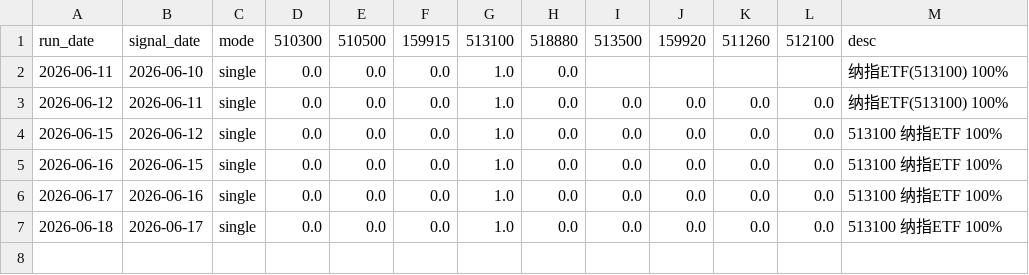
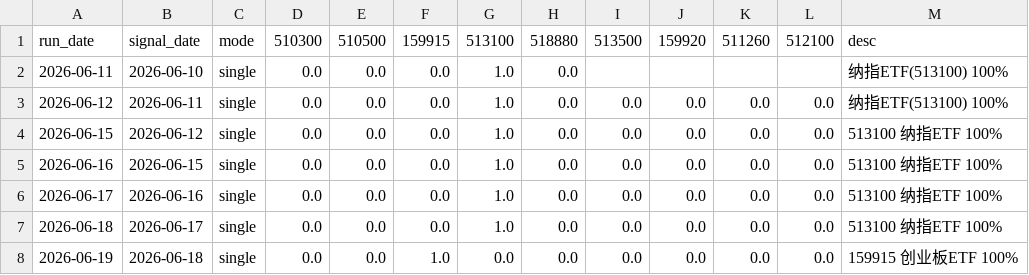
Before and after one commit to AbacusFlow/quant, a CSV file: output/signal_log.csv, drawn as a sheet.

```diff
--- a/output/signal_log.csv
+++ b/output/signal_log.csv
@@ -7 +7,2 @@
 2026-06-18,2026-06-17,single,0.0,0.0,0.0,1.0,0.0,0.0,0.0,0.0,0.0,513100 纳指ETF 100%
+2026-06-19,2026-06-18,single,0.0,0.0,1.0,0.0,0.0,0.0,0.0,0.0,0.0,159915 创业板ETF 100%
```
Also changed, not shown: output/executions.csv.
